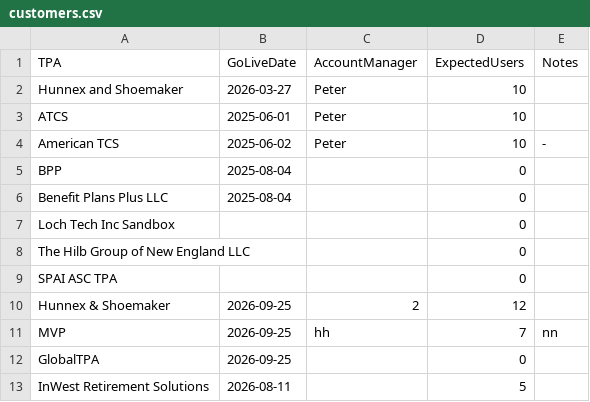
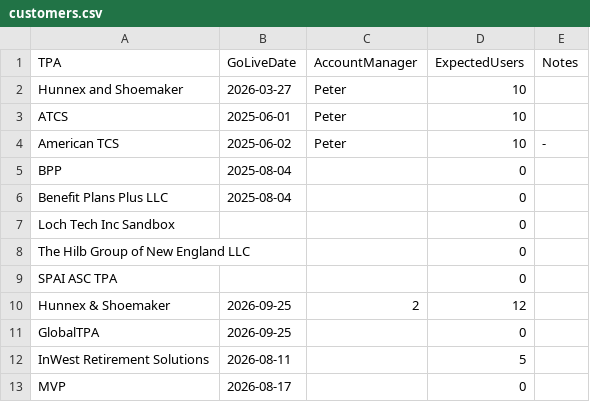
Before and after one commit to AKASH767658/tpa-report-generator, a CSV file: data/customers.csv, drawn as a sheet.

```diff
--- a/data/customers.csv
+++ b/data/customers.csv
@@ -10,4 +10,4 @@ SPAI ASC TPA,,,0,
 Hunnex & Shoemaker,2026-09-25,2,12,
-MVP,2026-09-25,hh,7,nn
 GlobalTPA,2026-09-25,,0,
 InWest Retirement Solutions,2026-08-11,,5,
+MVP,2026-08-17,,0,
```
Also changed, not shown: 1 other file.
